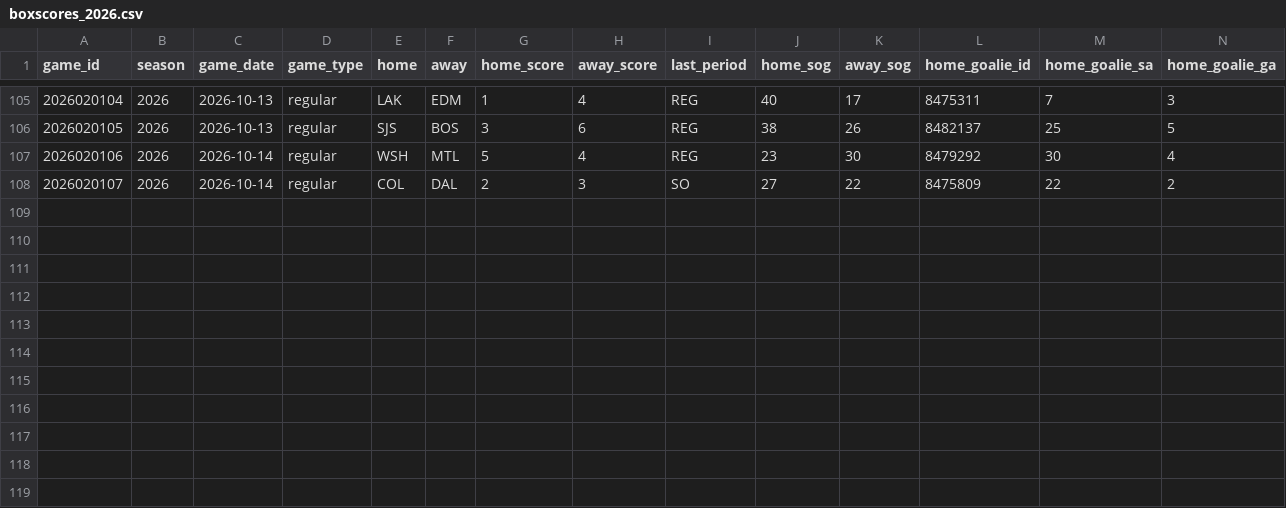
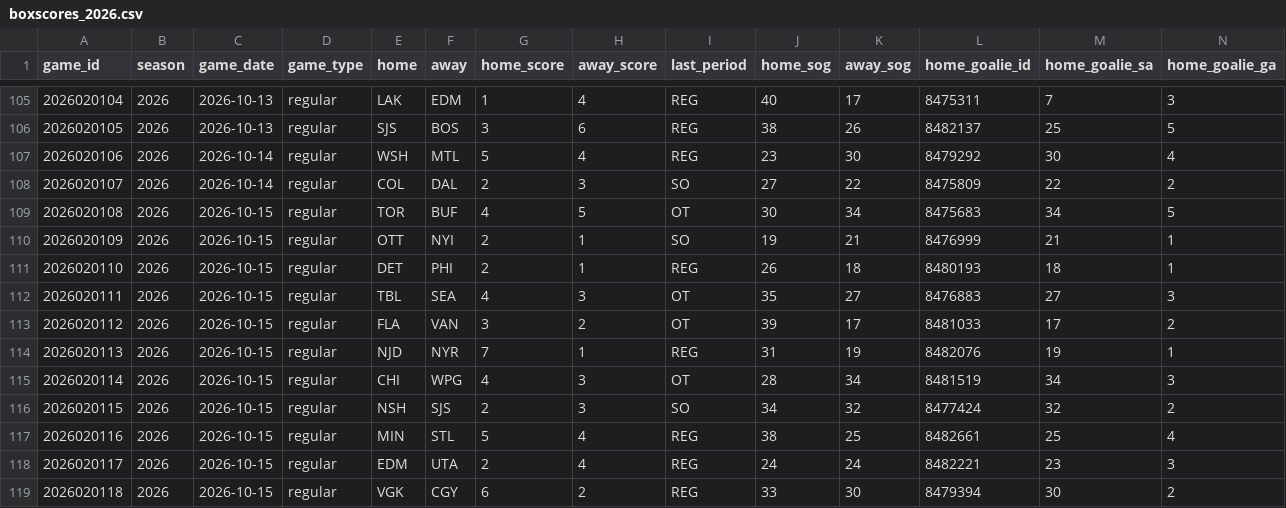
Before and after one commit to lifeisgreat07/NFL-Model-2, a CSV file: data/nhl/history/boxscores_2026.csv, drawn as a sheet; only a part is shown, gaps mark what is left out; rows hold the shown columns only; the diff names each change by its address in the sheet, - before the commit and + after, or states it on an @@ line.

```diff
--- a/data/nhl/history/boxscores_2026.csv
+++ b/data/nhl/history/boxscores_2026.csv
+row 109: 2026020108 | 2026 | 2026-10-15 | regular | TOR | BUF | 4 | 5 | OT | 30 | 34 | 8475683 | 34 | 5
+row 110: 2026020109 | 2026 | 2026-10-15 | regular | OTT | NYI | 2 | 1 | SO | 19 | 21 | 8476999 | 21 | 1
+row 111: 2026020110 | 2026 | 2026-10-15 | regular | DET | PHI | 2 | 1 | REG | 26 | 18 | 8480193 | 18 | 1
+row 112: 2026020111 | 2026 | 2026-10-15 | regular | TBL | SEA | 4 | 3 | OT | 35 | 27 | 8476883 | 27 | 3
+row 113: 2026020112 | 2026 | 2026-10-15 | regular | FLA | VAN | 3 | 2 | OT | 39 | 17 | 8481033 | 17 | 2
+row 114: 2026020113 | 2026 | 2026-10-15 | regular | NJD | NYR | 7 | 1 | REG | 31 | 19 | 8482076 | 19 | 1
+row 115: 2026020114 | 2026 | 2026-10-15 | regular | CHI | WPG | 4 | 3 | OT | 28 | 34 | 8481519 | 34 | 3
+row 116: 2026020115 | 2026 | 2026-10-15 | regular | NSH | SJS | 2 | 3 | SO | 34 | 32 | 8477424 | 32 | 2
+row 117: 2026020116 | 2026 | 2026-10-15 | regular | MIN | STL | 5 | 4 | REG | 38 | 25 | 8482661 | 25 | 4
+row 118: 2026020117 | 2026 | 2026-10-15 | regular | EDM | UTA | 2 | 4 | REG | 24 | 24 | 8482221 | 23 | 3
+row 119: 2026020118 | 2026 | 2026-10-15 | regular | VGK | CGY | 6 | 2 | REG | 33 | 30 | 8479394 | 30 | 2
```
Also changed, not shown: 4 other files.
